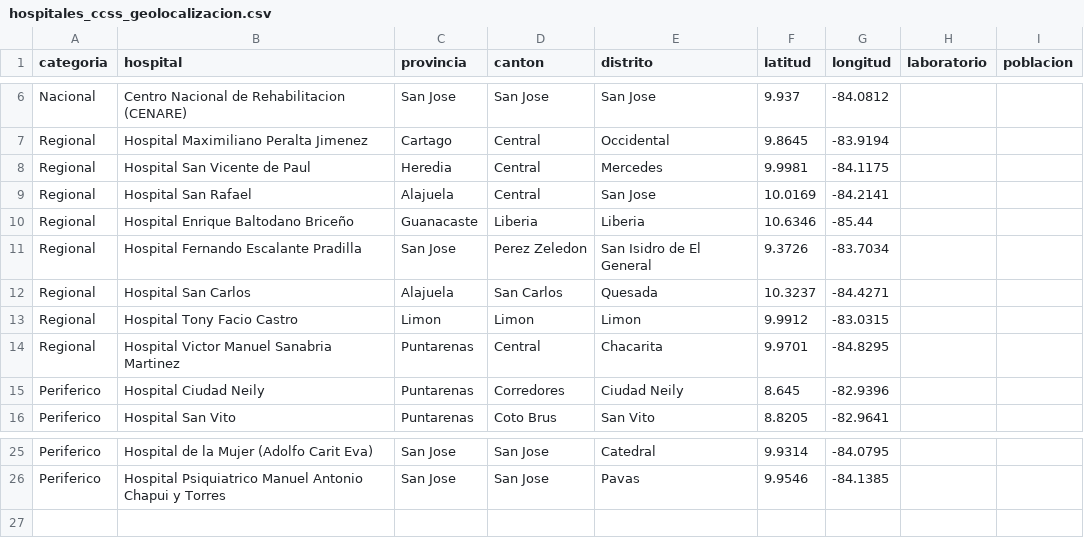
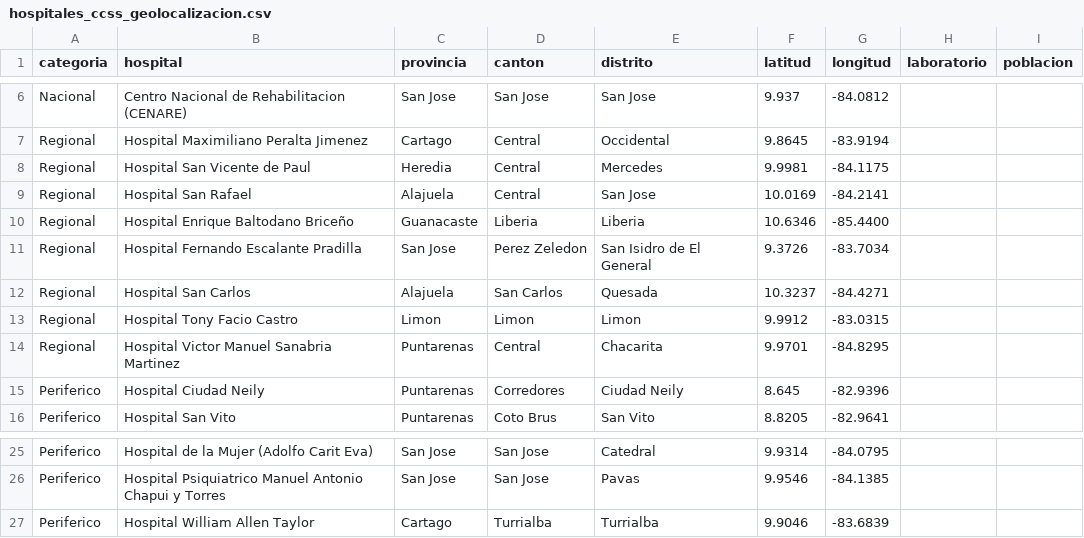
Before and after one commit to baslaq/datasets-ml, a CSV file: hospitales_ccss_geolocalizacion.csv, drawn as a sheet; only a part is shown, gaps mark what is left out.

Commit message:
Add files via upload

```diff
--- a/hospitales_ccss_geolocalizacion.csv
+++ b/hospitales_ccss_geolocalizacion.csv
@@ -9,3 +9,3 @@ Regional,Hospital San Vicente de Paul,Heredia,Central,Mercedes,9.9981,-84.1175,,
 Regional,Hospital San Rafael,Alajuela,Central,San Jose,10.0169,-84.2141,,
-Regional,Hospital Enrique Baltodano Briceño,Guanacaste,Liberia,Liberia,10.6346,-85.44,,
+Regional,Hospital Enrique Baltodano Briceño,Guanacaste,Liberia,Liberia,10.6346,-85.4400,,
 Regional,Hospital Fernando Escalante Pradilla,San Jose,Perez Zeledon,San Isidro de El General,9.3726,-83.7034,,
@@ -26 +26,2 @@ Periferico,Hospital de la Mujer (Adolfo Carit Eva),San Jose,San Jose,Catedral,9.
 Periferico,Hospital Psiquiatrico Manuel Antonio Chapui y Torres,San Jose,San Jose,Pavas,9.9546,-84.1385,,
+Periferico,Hospital William Allen Taylor,Cartago,Turrialba,Turrialba,9.9046,-83.6839,,
```
